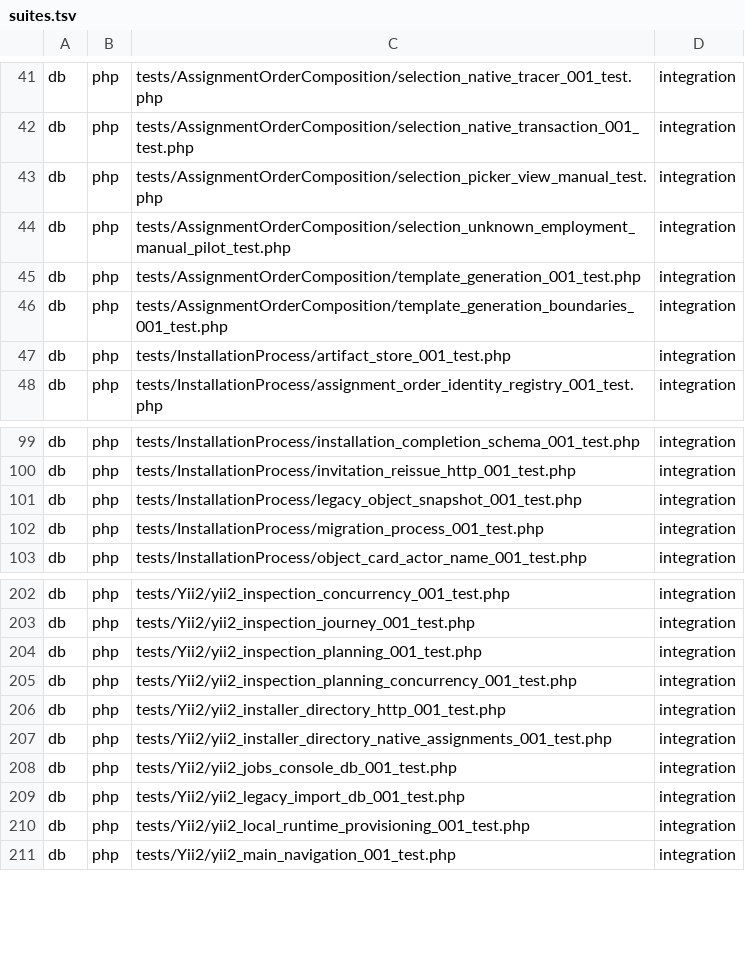
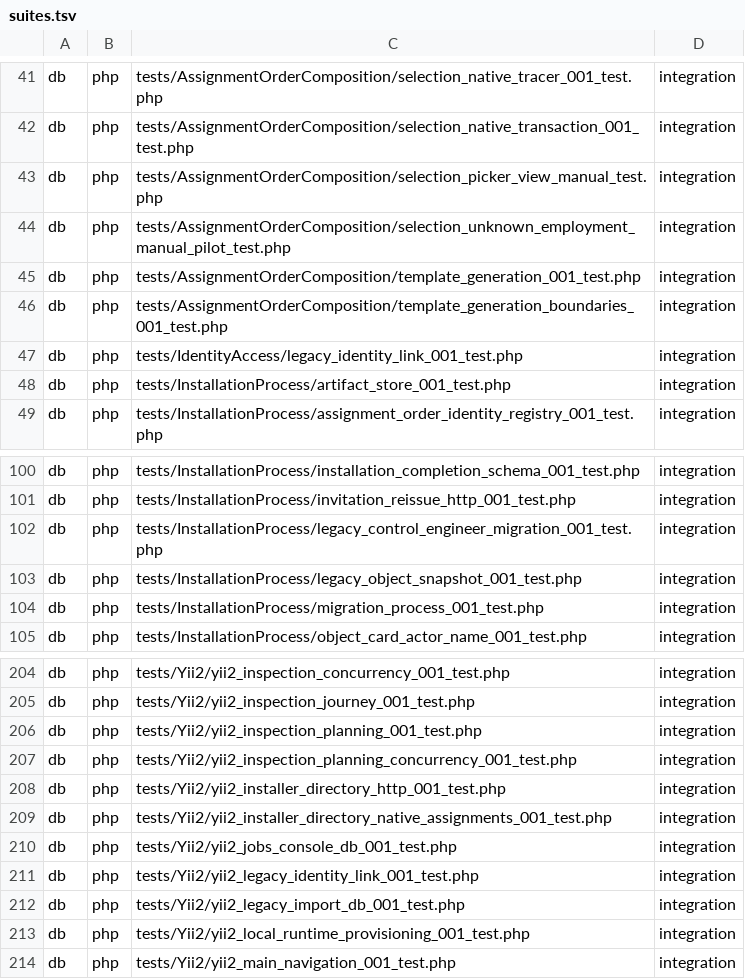
Before and after one commit to Antropophag/fmonitor-2, a TSV file: tools/verification/suites.tsv, drawn as a sheet; only a part is shown, gaps mark what is left out; the diff names each change by its address in the sheet, - before the commit and + after, or states it on an @@ line.

Commit message:
specify and test legacy engineer migration

```diff
--- a/tools/verification/suites.tsv
+++ b/tools/verification/suites.tsv
+row 47: db | php | tests/IdentityAccess/legacy_identity_link_001_test.php | integration
+row 102: db | php | tests/InstallationProcess/legacy_control_engineer_migration_001_test.php | integration
+row 211: db | php | tests/Yii2/yii2_legacy_identity_link_001_test.php | integration
```
Also changed, not shown: 9 other files.
